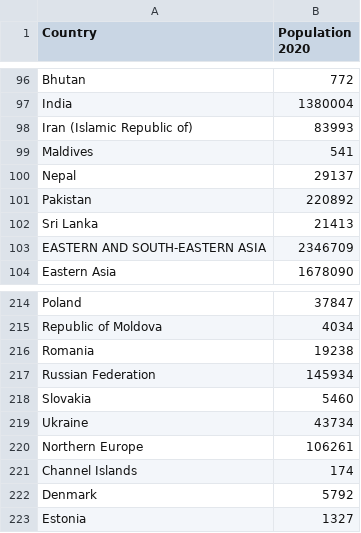
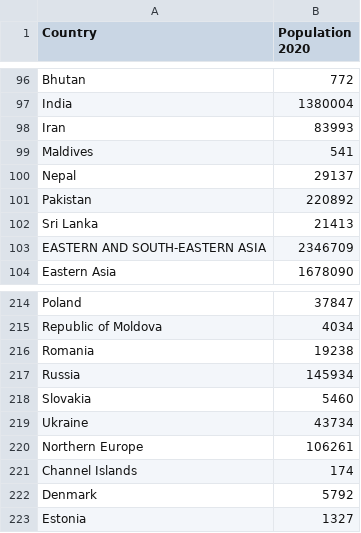
Before and after one commit to GabrielTellez/covid19_epidemic_statistics, a CSV file: data/world_population_2020.csv, drawn as a sheet; only a part is shown, gaps mark what is left out.

Commit message:
corrections to world pop

```diff
--- a/data/world_population_2020.csv
+++ b/data/world_population_2020.csv
@@ -97,3 +97,3 @@ Bhutan;772
 India;1380004
-Iran (Islamic Republic of);83993
+Iran;83993
 Maldives;541
@@ -216,3 +216,3 @@ Republic of Moldova;4034
 Romania;19238
-Russian Federation;145934
+Russia;145934
 Slovakia;5460
```
Also changed, not shown: 4 other files.
